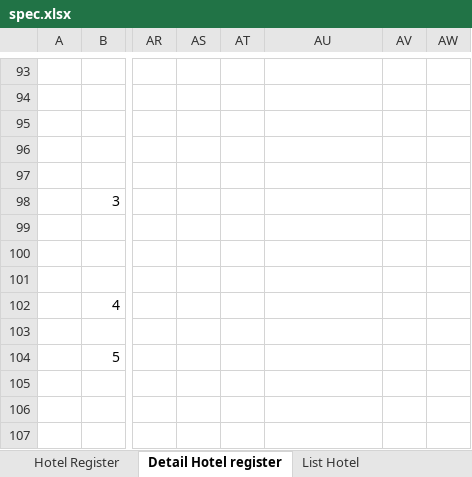
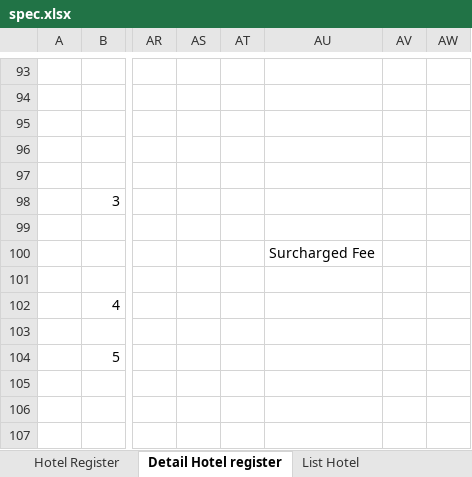
Before and after one commit to loztzero/hotelloca, an Excel workbook: document/spec.xlsx, sheet Detail Hotel register, drawn as a sheet; only a part is shown, gaps mark what is left out; values as stored, in another font and other column widths than the file's, no borders; the diff names each change by its address in the sheet, - before the commit and + after, or states it on an @@ line.

```diff
--- a/document/spec.xlsx (sheet Detail Hotel register)
+++ b/document/spec.xlsx (sheet Detail Hotel register)
-AU100: (empty)
+AU100: Surcharged Fee
```
Also changed, not shown: 1 other file.
